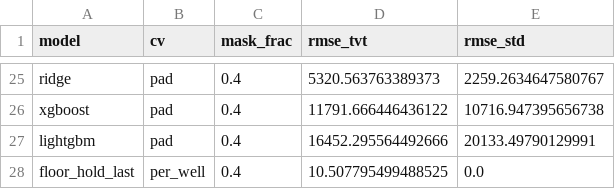
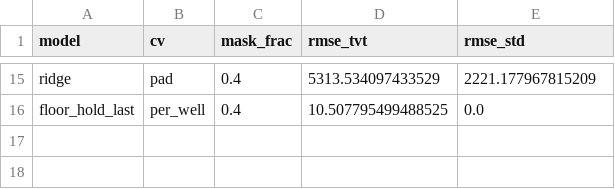
Before and after one commit to gokhuu/ROGII-Wellbore, a CSV file: data/interim/baseline_results.csv, drawn as a sheet; only a part is shown, gaps mark what is left out; removed rows and columns are numbered as before the commit, all else as after; the diff covers the shown part only; the diff names each change by its address in the sheet, - before the commit and + after, or states it on an @@ line.

```diff
--- a/data/interim/baseline_results.csv
+++ b/data/interim/baseline_results.csv
-D15 (rmse_tvt): 5320.563763389373
+D15 (rmse_tvt): 5313.534097433529
-E15 (rmse_std): 2259.2634647580767
+E15 (rmse_std): 2221.177967815209
-row 26: xgboost | pad | 0.4 | 11791.666446436122 | 10716.947395656738
-row 27: lightgbm | pad | 0.4 | 16452.295564492666 | 20133.49790129991
```
Also changed, not shown: 10 removed rows and 22 edited cells elsewhere in this file, data/interim/gr_alignment.csv, data/interim/pf_sweep_results.csv, 30 other files.
